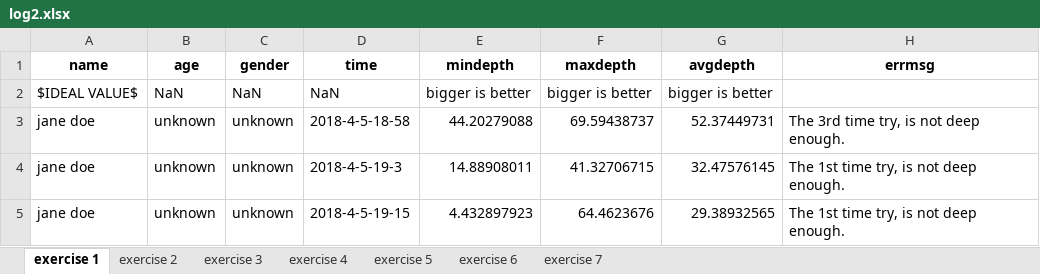
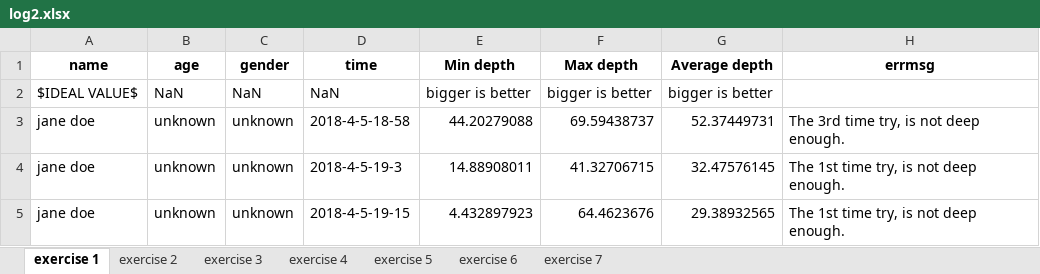
Before and after one commit to simay1224/K-project-UI, an Excel workbook: UI3/output/log2.xlsx, sheet exercise 1, drawn as a sheet; only a part is shown; values as stored, in another font and other column widths than the file's, no borders; the diff names each change by its address in the sheet, - before the commit and + after, or states it on an @@ line.

```diff
--- a/UI3/output/log2.xlsx (sheet exercise 1)
+++ b/UI3/output/log2.xlsx (sheet exercise 1)
-E1: mindepth
+E1: Min depth
-F1: maxdepth
+F1: Max depth
-G1: avgdepth
+G1: Average depth
```
Also changed, not shown: sheet exercise 2, sheet exercise 4, sheet exercise 3, sheet exercise 7, 4 other files.
